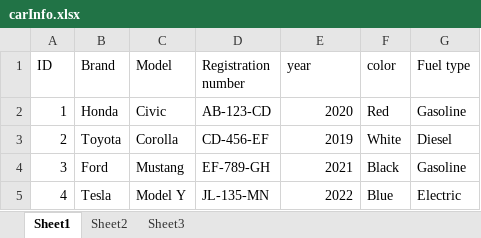
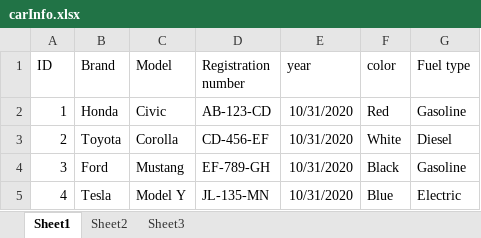
Before and after one commit to MohamedAmineALLAF/advanced_java_project, an Excel workbook: src/main/resources/carInfo.xlsx, sheet Sheet1, drawn as a sheet; values as stored, in another font and other column widths than the file's, no borders; the diff names each change by its address in the sheet, - before the commit and + after, or states it on an @@ line.

```diff
--- a/src/main/resources/carInfo.xlsx (sheet Sheet1)
+++ b/src/main/resources/carInfo.xlsx (sheet Sheet1)
-E2 (year): 2020
+E2 (year): 10/31/2020
-E3 (year): 2019
+E3 (year): 10/31/2020
-E4 (year): 2021
+E4 (year): 10/31/2020
-E5 (year): 2022
+E5 (year): 10/31/2020
```
Also changed, not shown: src/main/resources/inputData.xlsx, src/main/resources/inputDataX.xlsx, 4 other files.
